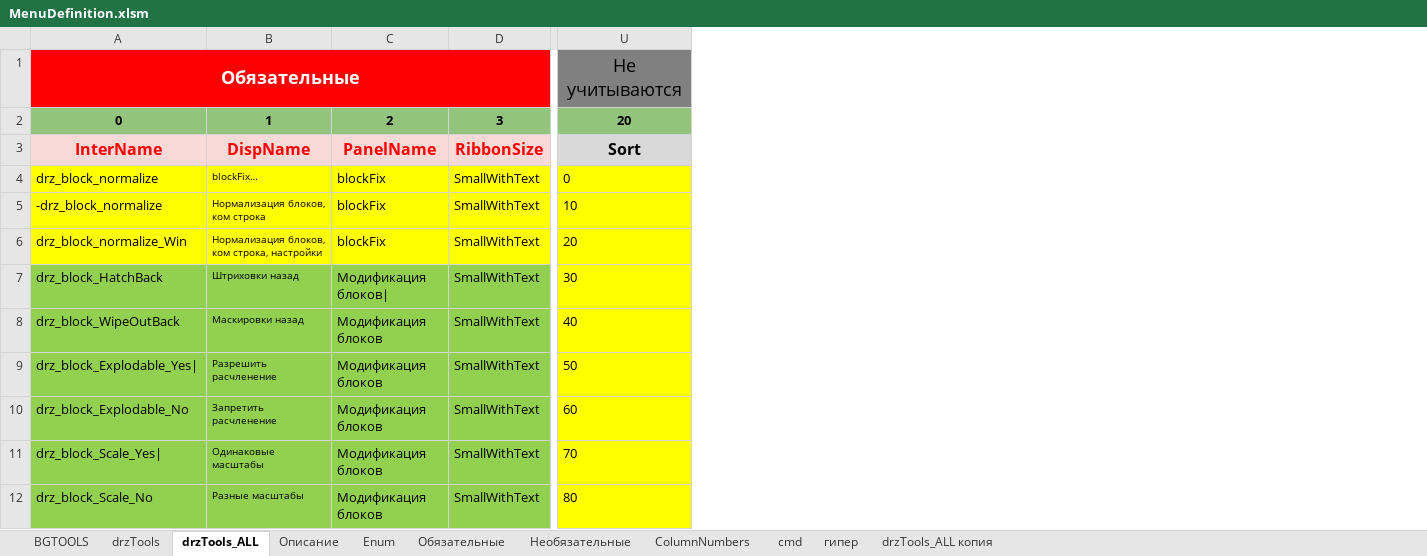
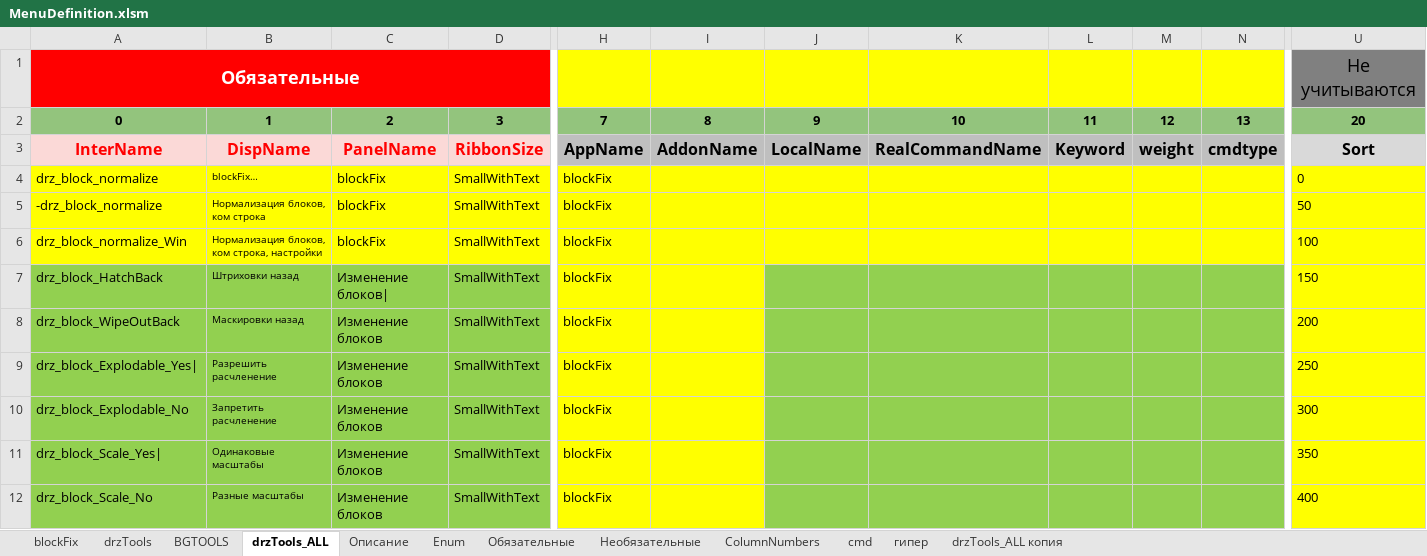
Before and after one commit to doctorRaz/drzTools, an Excel workbook: Menu/MenuDefinition.xlsm, sheet drzTools_ALL, drawn as a sheet; only a part is shown, gaps mark what is left out; values as stored, in another font and other column widths than the file's, no borders; conditional formats and table styles not drawn; the diff covers the shown part only; the diff names each change by its address in the sheet, - before the commit and + after, or states it on an @@ line.

Commit message:
вынес blockFix в отдельную меню и ленту
косяк с панельками, одноименные собираются под одно имя

```diff
--- a/Menu/MenuDefinition.xlsm (sheet drzTools_ALL)
+++ b/Menu/MenuDefinition.xlsm (sheet drzTools_ALL)
+sheet tab: blockFix
@@ sheet tab order changed: blockFix | drzTools | BGTOOLS | drzTools_ALL | Описание | Enum | Обязательные | Необязательные | ColumnNumbers | cmd | гипер | drzTools_ALL копия @@
@@ column H unhidden, rows 2-12: 7 | AppName | blockFix | blockFix | blockFix | blockFix | blockFix | blockFix | blockFix | blockFix | blockFix @@
@@ column I unhidden, rows 2-3: 8 | AddonName @@
@@ column J unhidden, rows 2-3: 9 | LocalName @@
@@ column K unhidden, rows 2-3: 10 | RealCommandName @@
@@ column L unhidden, rows 2-3: 11 | Keyword @@
@@ column M unhidden, rows 2-3: 12 | weight @@
@@ column N unhidden, rows 2-3: 13 | cmdtype @@
-U5: 10
+U5: 50
-U6: 20
+U6: 100
-C7: Модификация блоков|
+C7: Изменение блоков|
-U7: 30
+U7: 150
-C8:C12: Модификация блоков
+C8:C12: Изменение блоков
-U8: 40
+U8: 200
-U9: 50
+U9: 250
-U10: 60
+U10: 300
-U11: 70
+U11: 350
-U12: 80
+U12: 400
```
Also changed, not shown: 2 added rows, 47 removed rows, 47 edited cells and cell formats elsewhere in this sheet, sheet drzTools, sheet Описание, sheet BGTOOLS, formulas that keep their value, hidden cells, 2 other files.
